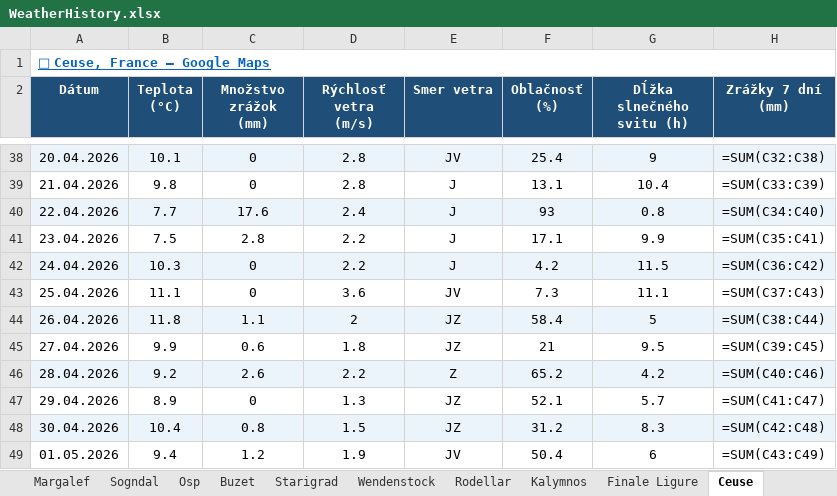
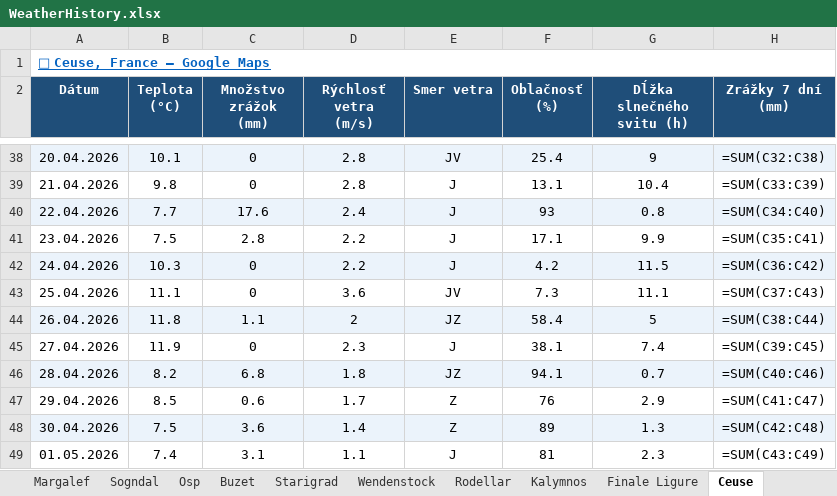
Before and after one commit to slavo1976/AgentWeather, an Excel workbook: WeatherHistory.xlsx, sheet Ceuse, drawn as a sheet; only a part is shown, gaps mark what is left out; values as stored, in another font and other column widths than the file's, no borders; formulas without a stored value are shown as written; the diff covers the shown part only; the diff names each change by its address in the sheet, - before the commit and + after, or states it on an @@ line.

```diff
--- a/WeatherHistory.xlsx (sheet Ceuse)
+++ b/WeatherHistory.xlsx (sheet Ceuse)
-B45 (Teplota (°C)): 9.9
+B45 (Teplota (°C)): 11.9
-C45 (Množstvo zrážok (mm)): 0.6
+C45 (Množstvo zrážok (mm)): 0
-D45 (Rýchlosť vetra (m/s)): 1.8
+D45 (Rýchlosť vetra (m/s)): 2.3
-E45 (Smer vetra): JZ
+E45 (Smer vetra): J
-F45 (Oblačnosť (%)): 21
+F45 (Oblačnosť (%)): 38.1
-G45 (Dĺžka slnečného svitu (h)): 9.5
+G45 (Dĺžka slnečného svitu (h)): 7.4
-B46 (Teplota (°C)): 9.2
+B46 (Teplota (°C)): 8.2
-C46 (Množstvo zrážok (mm)): 2.6
+C46 (Množstvo zrážok (mm)): 6.8
-D46 (Rýchlosť vetra (m/s)): 2.2
+D46 (Rýchlosť vetra (m/s)): 1.8
-E46 (Smer vetra): Z
+E46 (Smer vetra): JZ
-F46 (Oblačnosť (%)): 65.2
+F46 (Oblačnosť (%)): 94.1
-G46 (Dĺžka slnečného svitu (h)): 4.2
+G46 (Dĺžka slnečného svitu (h)): 0.7
-B47 (Teplota (°C)): 8.9
+B47 (Teplota (°C)): 8.5
-C47 (Množstvo zrážok (mm)): 0
+C47 (Množstvo zrážok (mm)): 0.6
-D47 (Rýchlosť vetra (m/s)): 1.3
+D47 (Rýchlosť vetra (m/s)): 1.7
-E47:E48 (Smer vetra): JZ
+E47:E48 (Smer vetra): Z
-F47 (Oblačnosť (%)): 52.1
+F47 (Oblačnosť (%)): 76
-G47 (Dĺžka slnečného svitu (h)): 5.7
+G47 (Dĺžka slnečného svitu (h)): 2.9
-B48 (Teplota (°C)): 10.4
+B48 (Teplota (°C)): 7.5
-C48 (Množstvo zrážok (mm)): 0.8
+C48 (Množstvo zrážok (mm)): 3.6
-D48 (Rýchlosť vetra (m/s)): 1.5
+D48 (Rýchlosť vetra (m/s)): 1.4
-F48 (Oblačnosť (%)): 31.2
+F48 (Oblačnosť (%)): 89
-G48 (Dĺžka slnečného svitu (h)): 8.3
+G48 (Dĺžka slnečného svitu (h)): 1.3
-B49 (Teplota (°C)): 9.4
+B49 (Teplota (°C)): 7.4
-C49 (Množstvo zrážok (mm)): 1.2
+C49 (Množstvo zrážok (mm)): 3.1
-D49 (Rýchlosť vetra (m/s)): 1.9
+D49 (Rýchlosť vetra (m/s)): 1.1
-E49 (Smer vetra): JV
+E49 (Smer vetra): J
-F49 (Oblačnosť (%)): 50.4
+F49 (Oblačnosť (%)): 81
-G49 (Dĺžka slnečného svitu (h)): 6
+G49 (Dĺžka slnečného svitu (h)): 2.3
```
Also changed, not shown: 1 added row and 5 edited cells elsewhere in this sheet, sheet Leonidio, sheet Rodellar, sheet Wendenstock, sheet Starigrad, sheet Margalef, sheet Finale Ligure, 6 more sheets.
